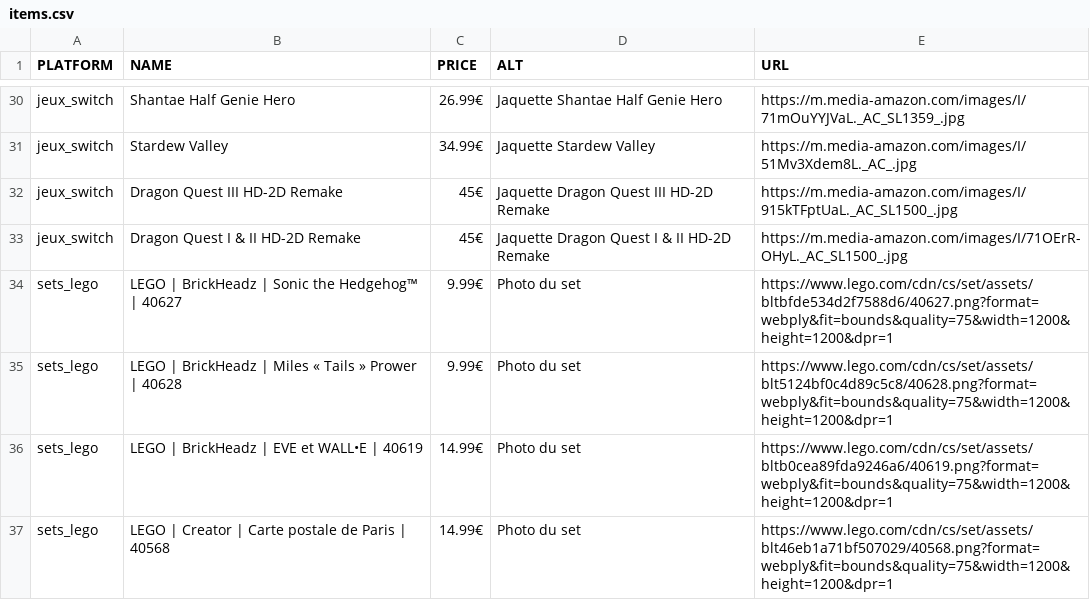
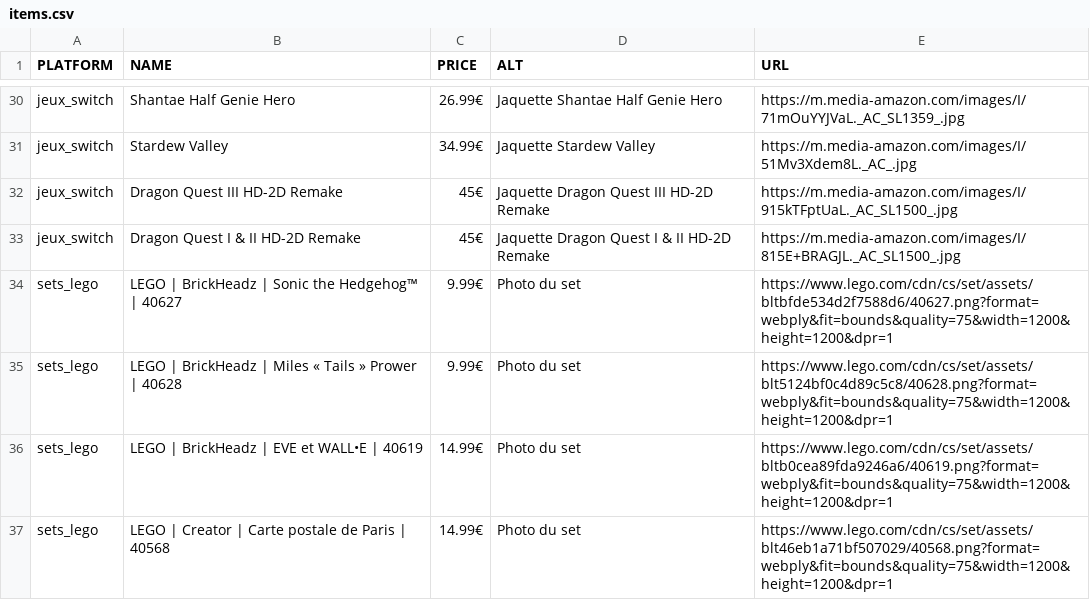
Before and after one commit to Matbaldi/Listes, a CSV file: assets/csv/items.csv, drawn as a sheet; only a part is shown, gaps mark what is left out.

Commit message:
Update items.csv

```diff
--- a/assets/csv/items.csv
+++ b/assets/csv/items.csv
@@ -32,3 +32,3 @@ jeux_switch,Stardew Valley,34.99€,Jaquette Stardew Valley,https://m.media-amaz
 jeux_switch,Dragon Quest III HD-2D Remake,45€,Jaquette Dragon Quest III HD-2D Remake,https://m.media-amazon.com/images/I/915kTFptUaL._AC_SL1500_.jpg
-jeux_switch,Dragon Quest I & II HD-2D Remake,45€,Jaquette Dragon Quest I & II HD-2D Remake,https://m.media-amazon.com/images/I/71OErR-OHyL._AC_SL1500_.jpg
+jeux_switch,Dragon Quest I & II HD-2D Remake,45€,Jaquette Dragon Quest I & II HD-2D Remake,https://m.media-amazon.com/images/I/815E+BRAGJL._AC_SL1500_.jpg
 sets_lego,LEGO | BrickHeadz | Sonic the Hedgehog™ | 40627,9.99€,Photo du set,https://www.lego.com/cdn/cs/set/assets/bltbfde534d2f7588d6/40627.png?format=webply&fit=bounds&quality=75&width=1200&height=1200&dpr=1
```
